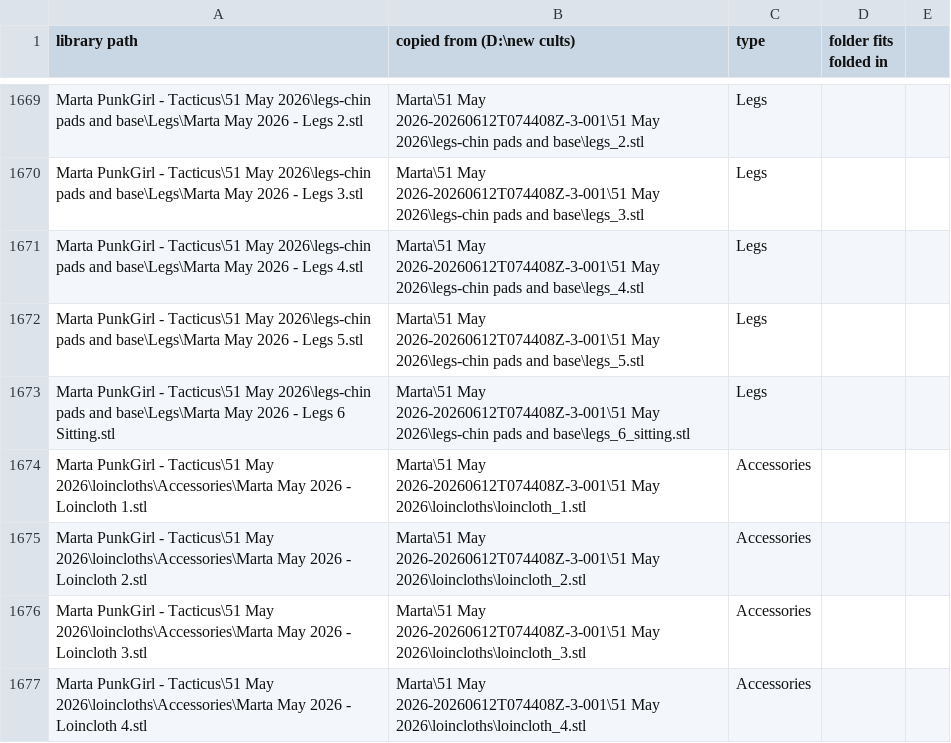
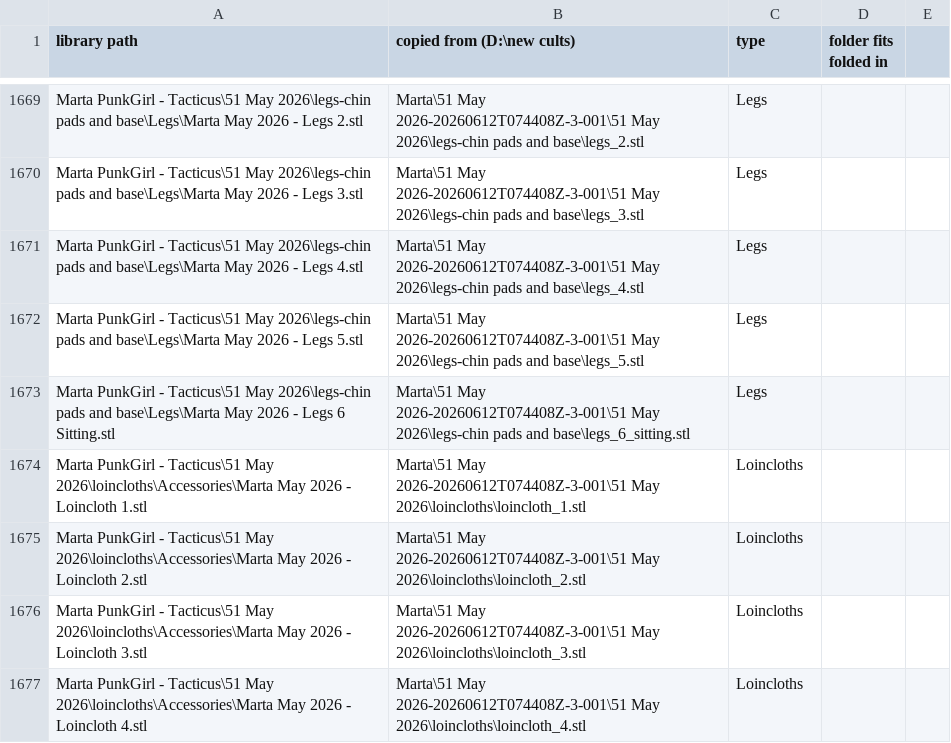
Before and after one commit to gerald422/Kitbash, a CSV file: library/_sources.csv, drawn as a sheet; only a part is shown, gaps mark what is left out; the diff covers the shown part only.

```diff
--- a/library/_sources.csv
+++ b/library/_sources.csv
@@ -1673,5 +1673,5 @@ Marta PunkGirl - Tacticus\51 May 2026\legs-chin pads and base\Legs\Marta May 202
 Marta PunkGirl - Tacticus\51 May 2026\legs-chin pads and base\Legs\Marta May 2026 - Legs 6 Sitting.stl,Marta\51 May 2026-20260612T074408Z-3-001\51 May 2026\legs-chin pads and base\legs_6_sitting.stl,Legs,
-Marta PunkGirl - Tacticus\51 May 2026\loincloths\Accessories\Marta May 2026 - Loincloth 1.stl,Marta\51 May 2026-20260612T074408Z-3-001\51 May 2026\loincloths\loincloth_1.stl,Accessories,
-Marta PunkGirl - Tacticus\51 May 2026\loincloths\Accessories\Marta May 2026 - Loincloth 2.stl,Marta\51 May 2026-20260612T074408Z-3-001\51 May 2026\loincloths\loincloth_2.stl,Accessories,
-Marta PunkGirl - Tacticus\51 May 2026\loincloths\Accessories\Marta May 2026 - Loincloth 3.stl,Marta\51 May 2026-20260612T074408Z-3-001\51 May 2026\loincloths\loincloth_3.stl,Accessories,
-Marta PunkGirl - Tacticus\51 May 2026\loincloths\Accessories\Marta May 2026 - Loincloth 4.stl,Marta\51 May 2026-20260612T074408Z-3-001\51 May 2026\loincloths\loincloth_4.stl,Accessories,
+Marta PunkGirl - Tacticus\51 May 2026\loincloths\Accessories\Marta May 2026 - Loincloth 1.stl,Marta\51 May 2026-20260612T074408Z-3-001\51 May 2026\loincloths\loincloth_1.stl,Loincloths,
+Marta PunkGirl - Tacticus\51 May 2026\loincloths\Accessories\Marta May 2026 - Loincloth 2.stl,Marta\51 May 2026-20260612T074408Z-3-001\51 May 2026\loincloths\loincloth_2.stl,Loincloths,
+Marta PunkGirl - Tacticus\51 May 2026\loincloths\Accessories\Marta May 2026 - Loincloth 3.stl,Marta\51 May 2026-20260612T074408Z-3-001\51 May 2026\loincloths\loincloth_3.stl,Loincloths,
+Marta PunkGirl - Tacticus\51 May 2026\loincloths\Accessories\Marta May 2026 - Loincloth 4.stl,Marta\51 May 2026-20260612T074408Z-3-001\51 May 2026\loincloths\loincloth_4.stl,Loincloths,
```
Also changed, not shown: 22 edited cells elsewhere in this file, 44 other files.
